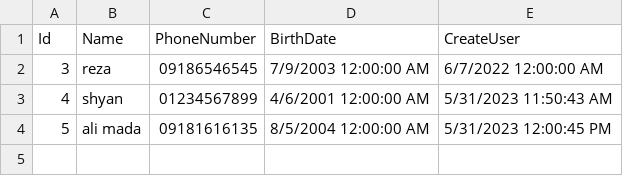
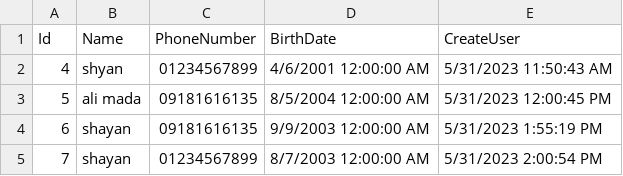
Before and after one commit to shayanmdh86/HW4_CRUD, a CSV file: HW4/DataBase/FileDataStorage.csv, drawn as a sheet; removed rows and columns are numbered as before the commit, all else as after; the diff names each change by its address in the sheet, - before the commit and + after, or states it on an @@ line.

```diff
--- a/HW4/DataBase/FileDataStorage.csv
+++ b/HW4/DataBase/FileDataStorage.csv
-row 2: 3 | reza | 09186546545 | 7/9/2003 12:00:00 AM | 6/7/2022 12:00:00 AM
+row 4: 6 | shayan | 09181616135 | 9/9/2003 12:00:00 AM | 5/31/2023 1:55:19 PM
+row 5: 7 | shayan | 01234567899 | 8/7/2003 12:00:00 AM | 5/31/2023 2:00:54 PM
```
Also changed, not shown: 1 other file.
